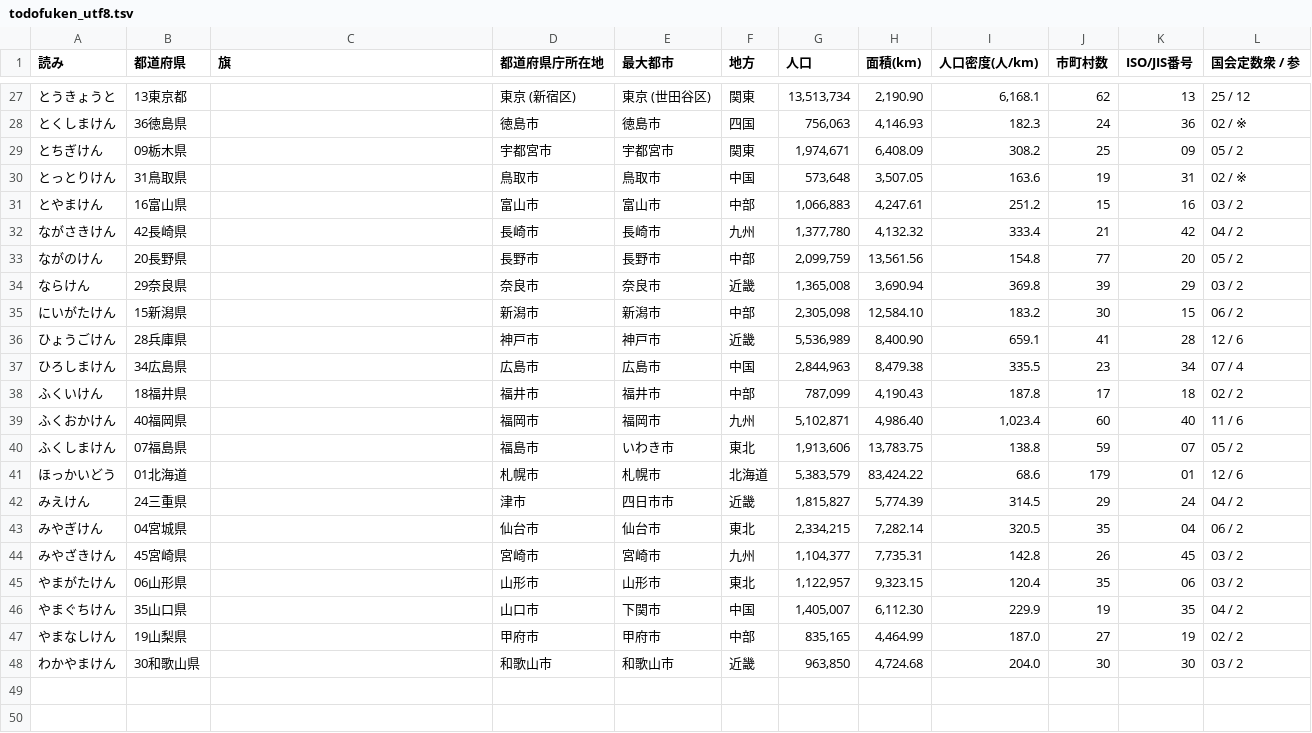
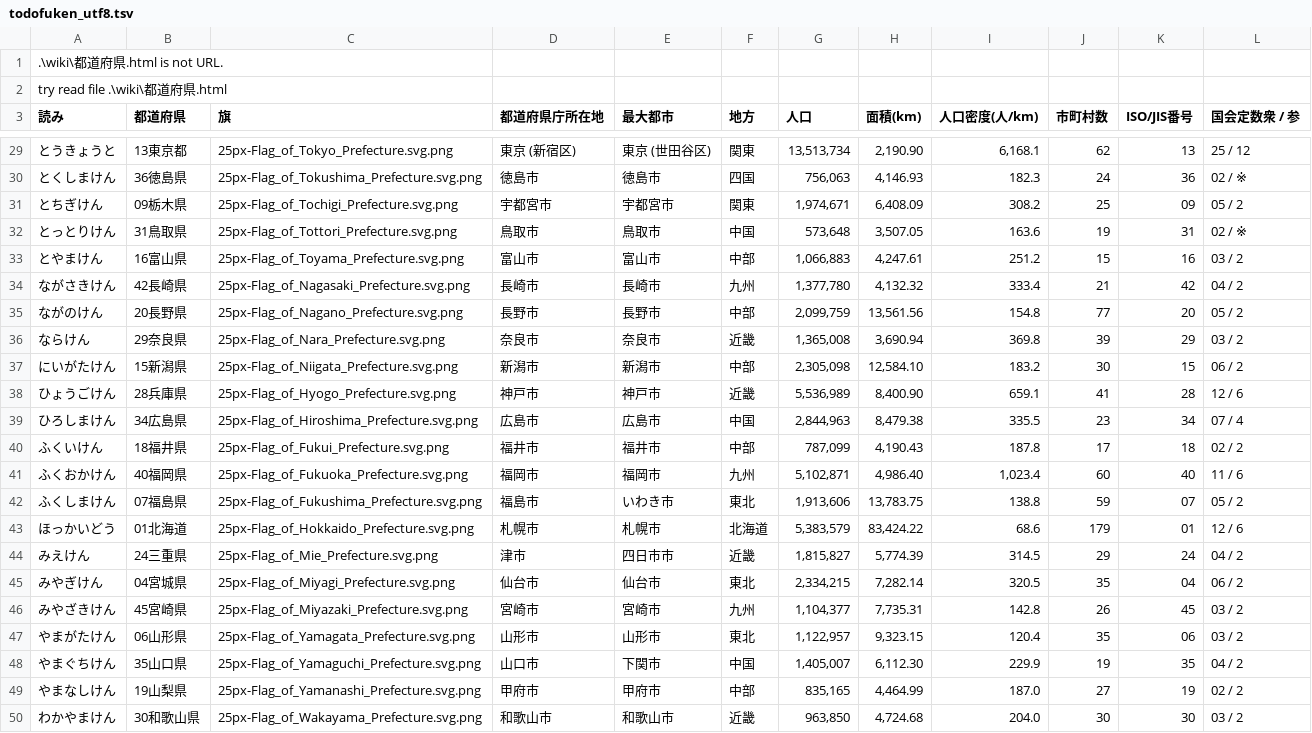
Before and after one commit to NobuyukiInoue/japan-map, a TSV file: data/todofuken_utf8.tsv, drawn as a sheet; only a part is shown, gaps mark what is left out; the diff covers the shown part only.

```diff
--- a/data/todofuken_utf8.tsv
+++ b/data/todofuken_utf8.tsv
@@ -1 +1,3 @@
+.\wiki\都道府県.html is not URL.
+try read file .\wiki\都道府県.html
 読み	都道府県	旗	都道府県庁所在地	最大都市	地方	人口	面積(km)	人口密度(人/km)	市町村数	ISO/JIS番号	国会定数衆 / 参
@@ -27,22 +29,22 @@
-とうきょうと	13東京都		東京 (新宿区)	東京 (世田谷区)	関東	13,513,734	2,190.90	6,168.1	62	13	25 / 12
-とくしまけん	36徳島県		徳島市	徳島市	四国	756,063	4,146.93	182.3	24	36	02 / ※
-とちぎけん	09栃木県		宇都宮市	宇都宮市	関東	1,974,671	6,408.09	308.2	25	09	05 / 2
-とっとりけん	31鳥取県		鳥取市	鳥取市	中国	573,648	3,507.05	163.6	19	31	02 / ※
-とやまけん	16富山県		富山市	富山市	中部	1,066,883	4,247.61	251.2	15	16	03 / 2
-ながさきけん	42長崎県		長崎市	長崎市	九州	1,377,780	4,132.32	333.4	21	42	04 / 2
-ながのけん	20長野県		長野市	長野市	中部	2,099,759	13,561.56	154.8	77	20	05 / 2
-ならけん	29奈良県		奈良市	奈良市	近畿	1,365,008	3,690.94	369.8	39	29	03 / 2
-にいがたけん	15新潟県		新潟市	新潟市	中部	2,305,098	12,584.10	183.2	30	15	06 / 2
-ひょうごけん	28兵庫県		神戸市	神戸市	近畿	5,536,989	8,400.90	659.1	41	28	12 / 6
-ひろしまけん	34広島県		広島市	広島市	中国	2,844,963	8,479.38	335.5	23	34	07 / 4
-ふくいけん	18福井県		福井市	福井市	中部	787,099	4,190.43	187.8	17	18	02 / 2
-ふくおかけん	40福岡県		福岡市	福岡市	九州	5,102,871	4,986.40	1,023.4	60	40	11 / 6
-ふくしまけん	07福島県		福島市	いわき市	東北	1,913,606	13,783.75	138.8	59	07	05 / 2
-ほっかいどう	01北海道		札幌市	札幌市	北海道	5,383,579	83,424.22	68.6	179	01	12 / 6
-みえけん	24三重県		津市	四日市市	近畿	1,815,827	5,774.39	314.5	29	24	04 / 2
-みやぎけん	04宮城県		仙台市	仙台市	東北	2,334,215	7,282.14	320.5	35	04	06 / 2
-みやざきけん	45宮崎県		宮崎市	宮崎市	九州	1,104,377	7,735.31	142.8	26	45	03 / 2
-やまがたけん	06山形県		山形市	山形市	東北	1,122,957	9,323.15	120.4	35	06	03 / 2
-やまぐちけん	35山口県		山口市	下関市	中国	1,405,007	6,112.30	229.9	19	35	04 / 2
-やまなしけん	19山梨県		甲府市	甲府市	中部	835,165	4,464.99	187.0	27	19	02 / 2
-わかやまけん	30和歌山県		和歌山市	和歌山市	近畿	963,850	4,724.68	204.0	30	30	03 / 2
+とうきょうと	13東京都	25px-Flag_of_Tokyo_Prefecture.svg.png	東京 (新宿区)	東京 (世田谷区)	関東	13,513,734	2,190.90	6,168.1	62	13	25 / 12
+とくしまけん	36徳島県	25px-Flag_of_Tokushima_Prefecture.svg.png	徳島市	徳島市	四国	756,063	4,146.93	182.3	24	36	02 / ※
+とちぎけん	09栃木県	25px-Flag_of_Tochigi_Prefecture.svg.png	宇都宮市	宇都宮市	関東	1,974,671	6,408.09	308.2	25	09	05 / 2
+とっとりけん	31鳥取県	25px-Flag_of_Tottori_Prefecture.svg.png	鳥取市	鳥取市	中国	573,648	3,507.05	163.6	19	31	02 / ※
+とやまけん	16富山県	25px-Flag_of_Toyama_Prefecture.svg.png	富山市	富山市	中部	1,066,883	4,247.61	251.2	15	16	03 / 2
+ながさきけん	42長崎県	25px-Flag_of_Nagasaki_Prefecture.svg.png	長崎市	長崎市	九州	1,377,780	4,132.32	333.4	21	42	04 / 2
+ながのけん	20長野県	25px-Flag_of_Nagano_Prefecture.svg.png	長野市	長野市	中部	2,099,759	13,561.56	154.8	77	20	05 / 2
+ならけん	29奈良県	25px-Flag_of_Nara_Prefecture.svg.png	奈良市	奈良市	近畿	1,365,008	3,690.94	369.8	39	29	03 / 2
+にいがたけん	15新潟県	25px-Flag_of_Niigata_Prefecture.svg.png	新潟市	新潟市	中部	2,305,098	12,584.10	183.2	30	15	06 / 2
+ひょうごけん	28兵庫県	25px-Flag_of_Hyogo_Prefecture.svg.png	神戸市	神戸市	近畿	5,536,989	8,400.90	659.1	41	28	12 / 6
+ひろしまけん	34広島県	25px-Flag_of_Hiroshima_Prefecture.svg.png	広島市	広島市	中国	2,844,963	8,479.38	335.5	23	34	07 / 4
+ふくいけん	18福井県	25px-Flag_of_Fukui_Prefecture.svg.png	福井市	福井市	中部	787,099	4,190.43	187.8	17	18	02 / 2
+ふくおかけん	40福岡県	25px-Flag_of_Fukuoka_Prefecture.svg.png	福岡市	福岡市	九州	5,102,871	4,986.40	1,023.4	60	40	11 / 6
+ふくしまけん	07福島県	25px-Flag_of_Fukushima_Prefecture.svg.png	福島市	いわき市	東北	1,913,606	13,783.75	138.8	59	07	05 / 2
+ほっかいどう	01北海道	25px-Flag_of_Hokkaido_Prefecture.svg.png	札幌市	札幌市	北海道	5,383,579	83,424.22	68.6	179	01	12 / 6
+みえけん	24三重県	25px-Flag_of_Mie_Prefecture.svg.png	津市	四日市市	近畿	1,815,827	5,774.39	314.5	29	24	04 / 2
+みやぎけん	04宮城県	25px-Flag_of_Miyagi_Prefecture.svg.png	仙台市	仙台市	東北	2,334,215	7,282.14	320.5	35	04	06 / 2
+みやざきけん	45宮崎県	25px-Flag_of_Miyazaki_Prefecture.svg.png	宮崎市	宮崎市	九州	1,104,377	7,735.31	142.8	26	45	03 / 2
+やまがたけん	06山形県	25px-Flag_of_Yamagata_Prefecture.svg.png	山形市	山形市	東北	1,122,957	9,323.15	120.4	35	06	03 / 2
+やまぐちけん	35山口県	25px-Flag_of_Yamaguchi_Prefecture.svg.png	山口市	下関市	中国	1,405,007	6,112.30	229.9	19	35	04 / 2
+やまなしけん	19山梨県	25px-Flag_of_Yamanashi_Prefecture.svg.png	甲府市	甲府市	中部	835,165	4,464.99	187.0	27	19	02 / 2
+わかやまけん	30和歌山県	25px-Flag_of_Wakayama_Prefecture.svg.png	和歌山市	和歌山市	近畿	963,850	4,724.68	204.0	30	30	03 / 2
```
Also changed, not shown: 25 edited cells elsewhere in this file, data/todofuken_utf8.csv, 3 other files.
